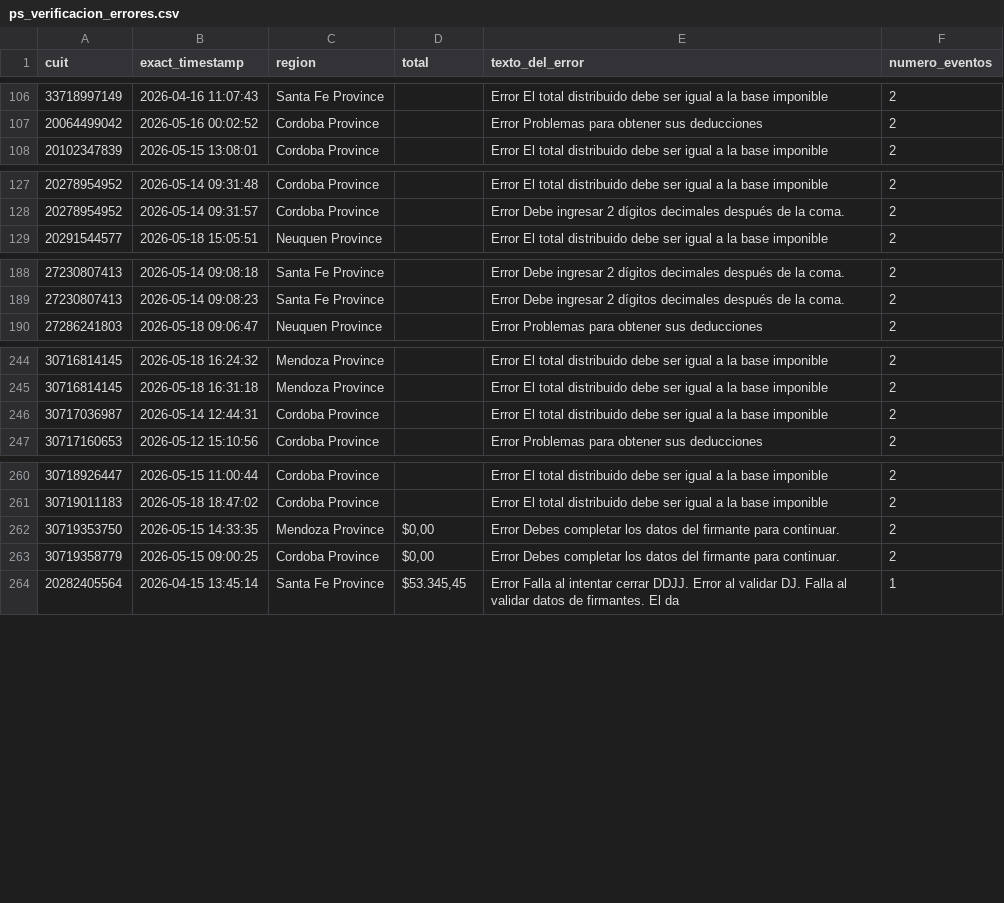
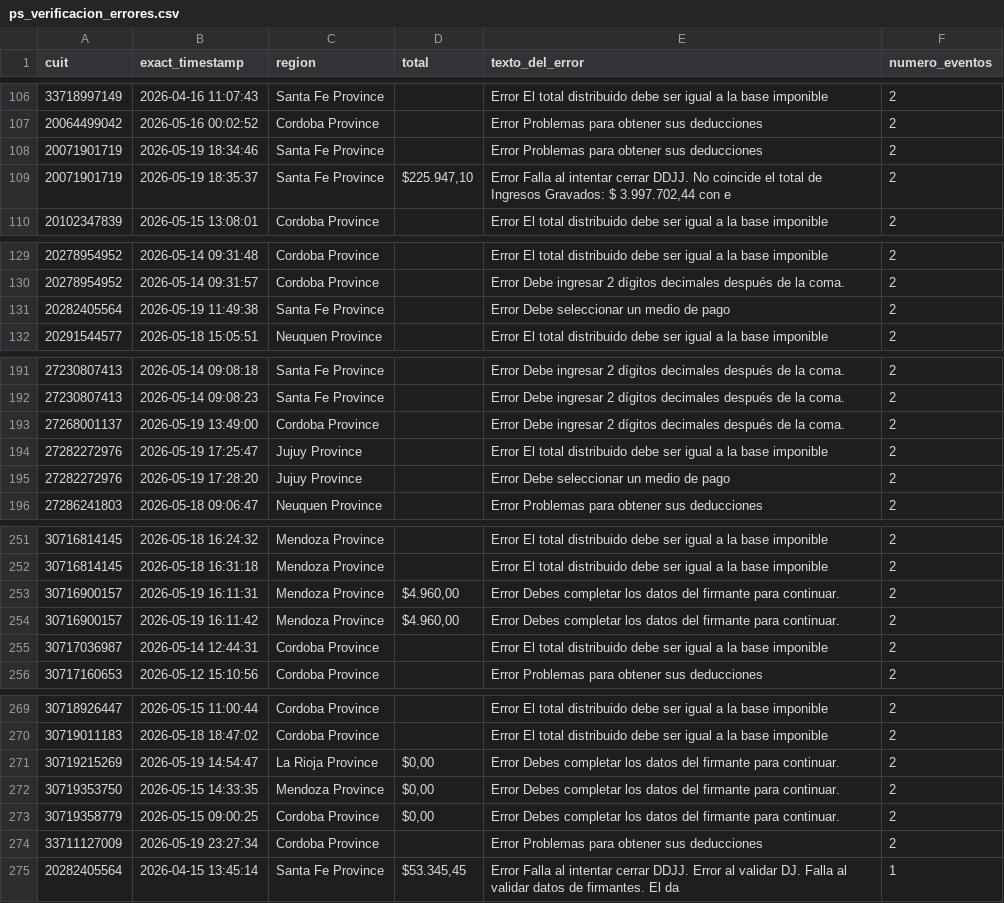
Before and after one commit to framirez-comarb/ps-verificacion-comarb, a CSV file: ps_verificacion_errores.csv, drawn as a sheet; only a part is shown, gaps mark what is left out; the diff covers the shown part only; the diff names each change by its address in the sheet, - before the commit and + after, or states it on an @@ line.

```diff
--- a/ps_verificacion_errores.csv
+++ b/ps_verificacion_errores.csv
+row 108: 20071901719 | 2026-05-19 18:34:46 | Santa Fe Province |  | Error Problemas para obtener sus deducciones | 2
+row 109: 20071901719 | 2026-05-19 18:35:37 | Santa Fe Province | $225.947,10 | Error Falla al intentar cerrar DDJJ. No coincide el total de Ingresos Gravados: $ 3.997.702,44 con e | 2
+row 131: 20282405564 | 2026-05-19 11:49:38 | Santa Fe Province |  | Error Debe seleccionar un medio de pago | 2
+row 193: 27268001137 | 2026-05-19 13:49:00 | Cordoba Province |  | Error Debe ingresar 2 dígitos decimales después de la coma. | 2
+row 194: 27282272976 | 2026-05-19 17:25:47 | Jujuy Province |  | Error El total distribuido debe ser igual a la base imponible | 2
+row 195: 27282272976 | 2026-05-19 17:28:20 | Jujuy Province |  | Error Debe seleccionar un medio de pago | 2
+row 253: 30716900157 | 2026-05-19 16:11:31 | Mendoza Province | $4.960,00 | Error Debes completar los datos del firmante para continuar. | 2
+row 254: 30716900157 | 2026-05-19 16:11:42 | Mendoza Province | $4.960,00 | Error Debes completar los datos del firmante para continuar. | 2
+row 271: 30719215269 | 2026-05-19 14:54:47 | La Rioja Province | $0,00 | Error Debes completar los datos del firmante para continuar. | 2
+row 274: 33711127009 | 2026-05-19 23:27:34 | Cordoba Province |  | Error Problemas para obtener sus deducciones | 2
```
Also changed, not shown: 1 added row elsewhere in this file, 4 other files.
